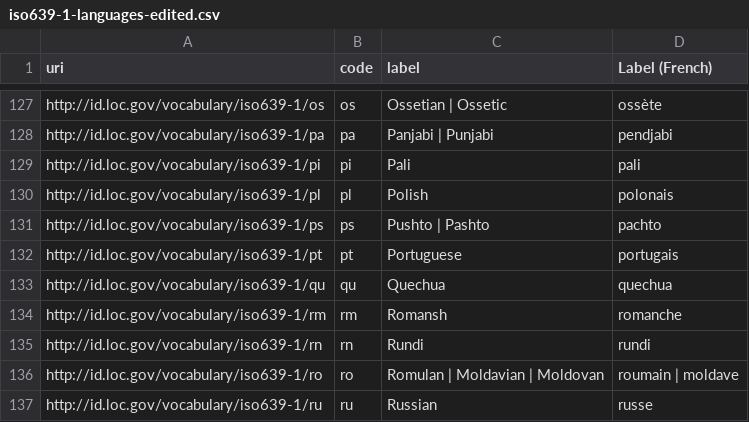
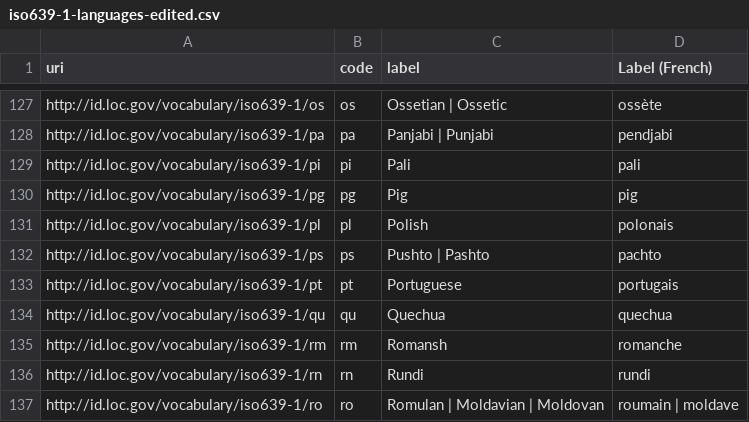
Before and after one commit to Emil-Salsa/des_controlled_vocabs, a CSV file: iso639-1-languages-edited.csv, drawn as a sheet; only a part is shown, gaps mark what is left out; the shorter side is filled out with more unchanged rows; the diff names each change by its address in the sheet, - before the commit and + after, or states it on an @@ line.

Commit message:
Update iso639-1-languages-edited.csv

```diff
--- a/iso639-1-languages-edited.csv
+++ b/iso639-1-languages-edited.csv
+row 130: http://id.loc.gov/vocabulary/iso639-1/pg | pg | Pig | pig
```
